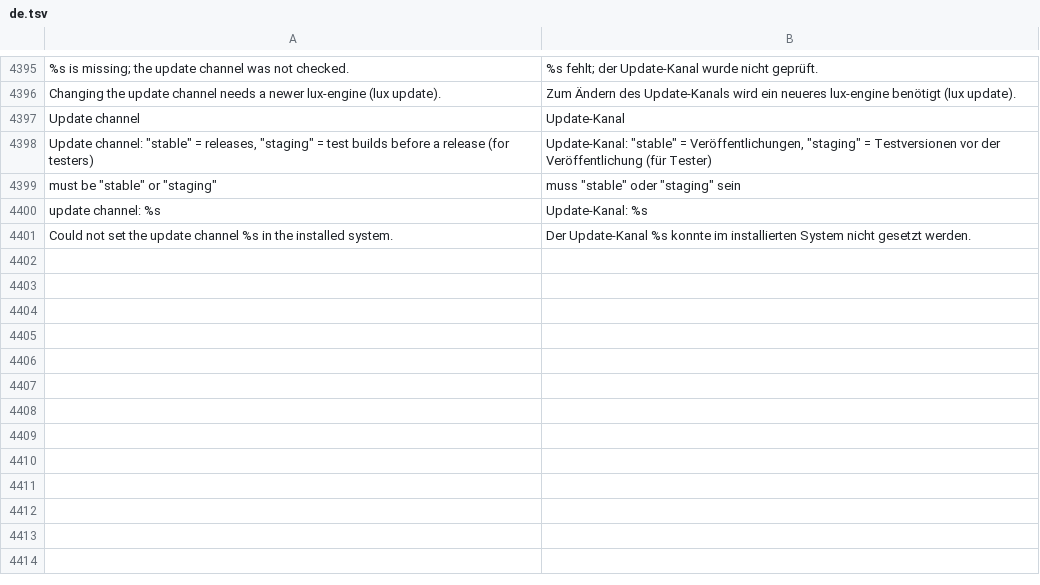
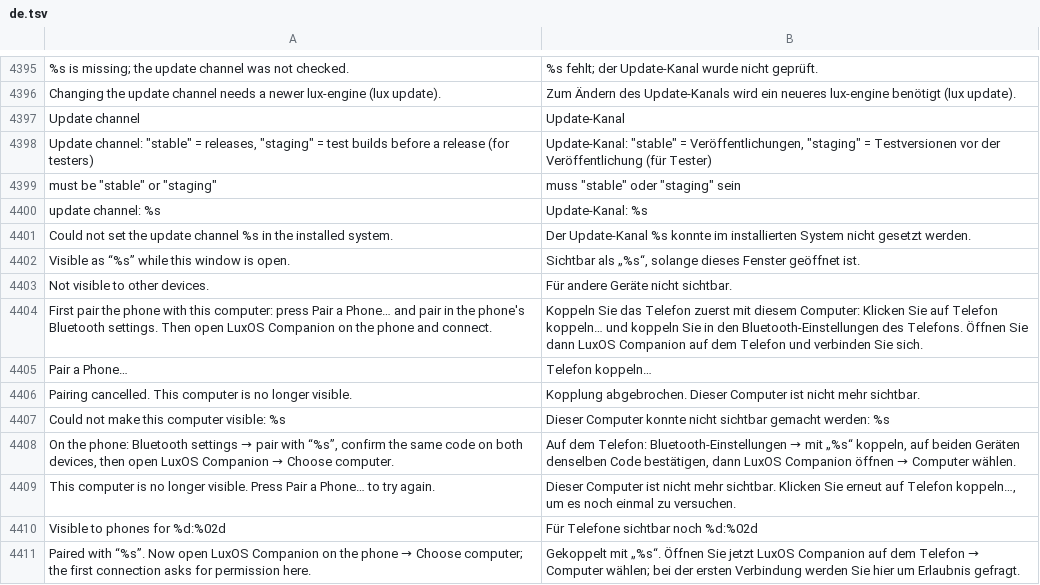
Before and after one commit to luxopes/LuxOS-Arch, a TSV file: packages/luxos-i18n/files/de.tsv, drawn as a sheet; only a part is shown, gaps mark what is left out; the diff names each change by its address in the sheet, - before the commit and + after, or states it on an @@ line.

```diff
--- a/packages/luxos-i18n/files/de.tsv
+++ b/packages/luxos-i18n/files/de.tsv
+row 4402: Visible as “%s” while this window is open. | Sichtbar als „%s“, solange dieses Fenster geöffnet ist.
+row 4403: Not visible to other devices. | Für andere Geräte nicht sichtbar.
+row 4404: First pair the phone with this computer: press Pair a Phone… and pair in the phone's Bluetooth settings. Then open LuxOS Companion on the phone and connect. | Koppeln Sie das Telefon zuerst mit diesem Computer: Klicken Sie auf Telefon koppeln… und koppeln Sie in den Bluetooth-Einstellungen des Telefons. Öffnen Sie dann LuxOS Companion auf dem Telefon und verbinden Sie sich.
+row 4405: Pair a Phone… | Telefon koppeln…
+row 4406: Pairing cancelled. This computer is no longer visible. | Kopplung abgebrochen. Dieser Computer ist nicht mehr sichtbar.
+row 4407: Could not make this computer visible: %s | Dieser Computer konnte nicht sichtbar gemacht werden: %s
+row 4408: On the phone: Bluetooth settings → pair with “%s”, confirm the same code on both devices, then open LuxOS Companion → Choose computer. | Auf dem Telefon: Bluetooth-Einstellungen → mit „%s“ koppeln, auf beiden Geräten denselben Code bestätigen, dann LuxOS Companion öffnen → Computer wählen.
+row 4409: This computer is no longer visible. Press Pair a Phone… to try again. | Dieser Computer ist nicht mehr sichtbar. Klicken Sie erneut auf Telefon koppeln…, um es noch einmal zu versuchen.
+row 4410: Visible to phones for %d:%02d | Für Telefone sichtbar noch %d:%02d
+row 4411: Paired with “%s”. Now open LuxOS Companion on the phone → Choose computer; the first connection asks for permission here. | Gekoppelt mit „%s“. Öffnen Sie jetzt LuxOS Companion auf dem Telefon → Computer wählen; bei der ersten Verbindung werden Sie hier um Erlaubnis gefragt.
```
Also changed, not shown: packages/luxos-i18n/files/fr.tsv, packages/luxos-i18n/files/hu.tsv, 21 other files.
